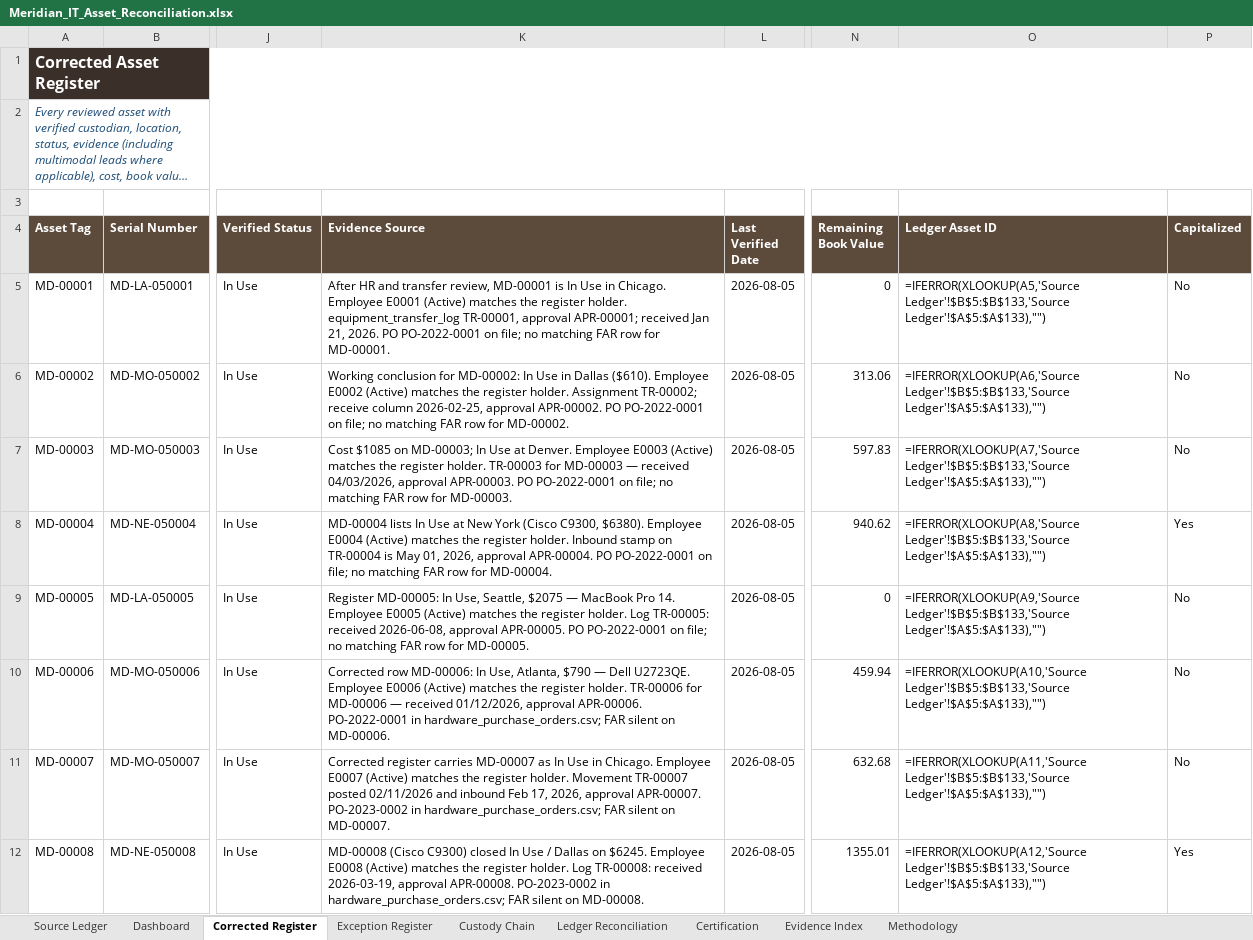
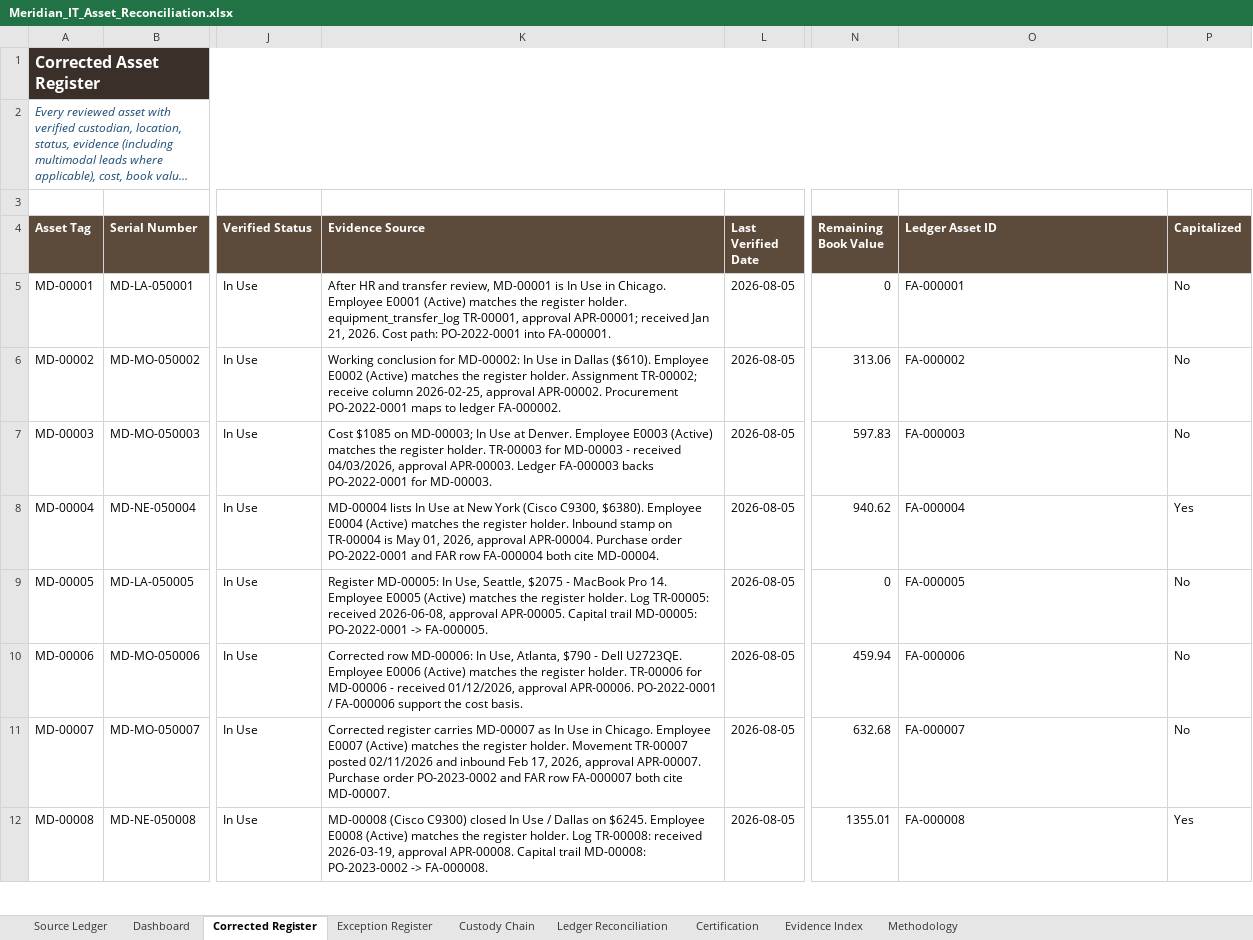
Before and after one commit to EtienneFokou-E18560/Meridian_IT_Asset_Reconciliation, an Excel workbook: Meridian_IT_Asset_Reconciliation.xlsx, sheet Corrected Register, drawn as a sheet; only a part is shown, gaps mark what is left out; long unchanged cells end in …; values as stored, in another font and other column widths than the file's, no borders; formulas without a stored value are shown as written; the diff covers the shown part only; the diff names each change by its address in the sheet, - before the commit and + after, or states it on an @@ line.

```diff
--- a/Meridian_IT_Asset_Reconciliation.xlsx (sheet Corrected Register)
+++ b/Meridian_IT_Asset_Reconciliation.xlsx (sheet Corrected Register)
-K5 (Evidence Source): …21, 2026. PO PO-2022-0001 on file; no matching FAR row for MD-00001.
+K5 (Evidence Source): …21, 2026. Cost path: PO-2022-0001 into FA-000001.
-O5 (Ledger Asset ID): =IFERROR(XLOOKUP(A5,'Source Ledger'!$B$5:$B$133,'Source Ledger'!$A$5:$A$133),"")
+O5 (Ledger Asset ID): FA-000001
-K6 (Evidence Source): …approval APR-00002. PO PO-2022-0001 on file; no matching FAR row for MD-00002.
+K6 (Evidence Source): …approval APR-00002. Procurement PO-2022-0001 maps to ledger FA-000002.
-O6 (Ledger Asset ID): =IFERROR(XLOOKUP(A6,'Source Ledger'!$B$5:$B$133,'Source Ledger'!$A$5:$A$133),"")
+O6 (Ledger Asset ID): FA-000002
-K7 (Evidence Source): …for MD-00003 — received 04/03/2026, approval APR-00003. PO PO-2022-0001 on file; no matching FAR row for MD-00003.
+K7 (Evidence Source): …for MD-00003 - received 04/03/2026, approval APR-00003. Ledger FA-000003 backs PO-2022-0001 for MD-00003.
-O7 (Ledger Asset ID): =IFERROR(XLOOKUP(A7,'Source Ledger'!$B$5:$B$133,'Source Ledger'!$A$5:$A$133),"")
+O7 (Ledger Asset ID): FA-000003
-K8 (Evidence Source): …approval APR-00004. PO PO-2022-0001 on file; no matching FAR row for MD-00004.
+K8 (Evidence Source): …approval APR-00004. Purchase order PO-2022-0001 and FAR row FA-000004 both cite MD-00004.
-O8 (Ledger Asset ID): =IFERROR(XLOOKUP(A8,'Source Ledger'!$B$5:$B$133,'Source Ledger'!$A$5:$A$133),"")
+O8 (Ledger Asset ID): FA-000004
-K9 (Evidence Source): …Seattle, $2075 — MacBook Pro 14. Employee E0005 (Active) matches the register holder. Log TR-00005: received 2026-06-08, approval APR-00005. PO PO-2022-0001 on file; no matching FAR row for MD-00005.
+K9 (Evidence Source): …Seattle, $2075 - MacBook Pro 14. Employee E0005 (Active) matches the register holder. Log TR-00005: received 2026-06-08, approval APR-00005. Capital trail MD-00005: PO-2022-0001 -> FA-000005.
-O9 (Ledger Asset ID): =IFERROR(XLOOKUP(A9,'Source Ledger'!$B$5:$B$133,'Source Ledger'!$A$5:$A$133),"")
+O9 (Ledger Asset ID): FA-000005
-K10 (Evidence Source): …Atlanta, $790 — Dell U2723QE. Employee E0006 (Active) matches the register holder. TR-00006 for MD-00006 — received 01/12/2026, approval APR-00006. PO-2022-0001 in hardware_purchase_orders.csv; FAR silent on MD-00006.
+K10 (Evidence Source): …Atlanta, $790 - Dell U2723QE. Employee E0006 (Active) matches the register holder. TR-00006 for MD-00006 - received 01/12/2026, approval APR-00006. PO-2022-0001 / FA-000006 support the cost basis.
-O10 (Ledger Asset ID): =IFERROR(XLOOKUP(A10,'Source Ledger'!$B$5:$B$133,'Source Ledger'!$A$5:$A$133),"")
+O10 (Ledger Asset ID): FA-000006
-K11 (Evidence Source): …approval APR-00007. PO-2023-0002 in hardware_purchase_orders.csv; FAR silent on MD-00007.
+K11 (Evidence Source): …approval APR-00007. Purchase order PO-2023-0002 and FAR row FA-000007 both cite MD-00007.
-O11 (Ledger Asset ID): =IFERROR(XLOOKUP(A11,'Source Ledger'!$B$5:$B$133,'Source Ledger'!$A$5:$A$133),"")
+O11 (Ledger Asset ID): FA-000007
-K12 (Evidence Source): …approval APR-00008. PO-2023-0002 in hardware_purchase_orders.csv; FAR silent on MD-00008.
+K12 (Evidence Source): …approval APR-00008. Capital trail MD-00008: PO-2023-0002 -> FA-000008.
-O12 (Ledger Asset ID): =IFERROR(XLOOKUP(A12,'Source Ledger'!$B$5:$B$133,'Source Ledger'!$A$5:$A$133),"")
+O12 (Ledger Asset ID): FA-000008
```
Also changed, not shown: 251 edited cells elsewhere in this sheet, sheet Exception Register, sheet Dashboard, sheet Ledger Reconciliation, sheet Custody Chain, sheet Certification, sheet Evidence Index, formulas that keep their value, Yanou_IT_Asset_Reconciliation.xlsx, 13 other files.
